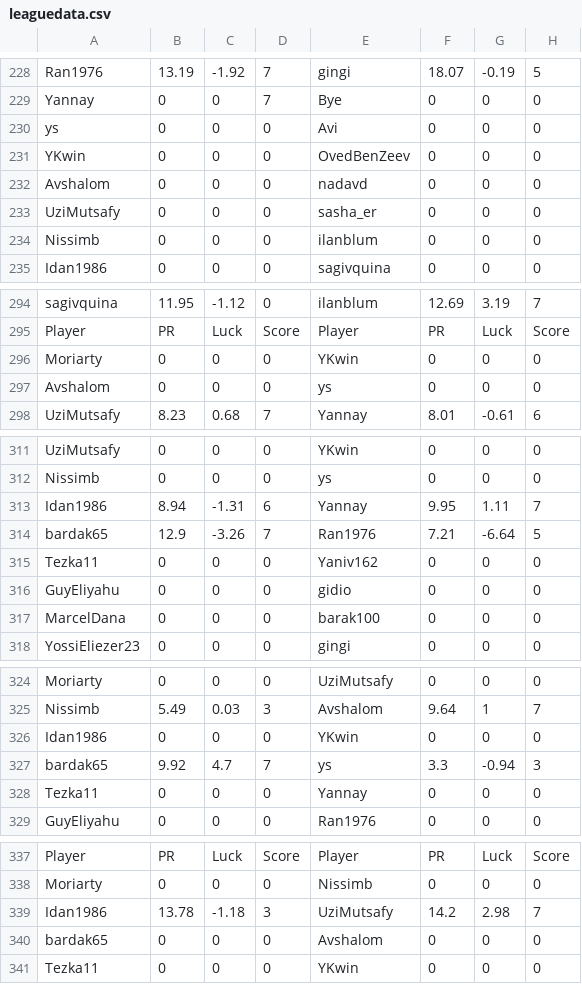
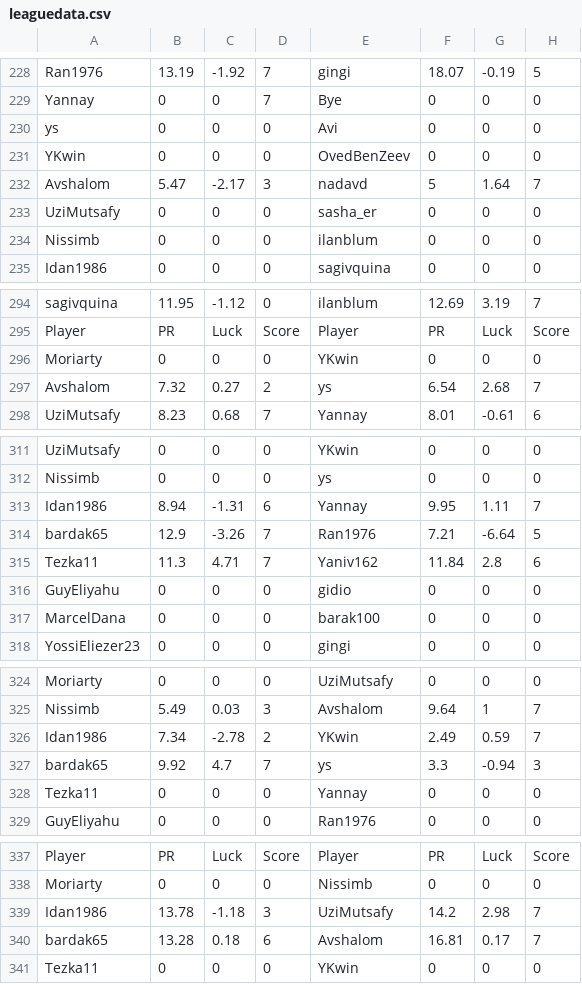
Before and after one commit to guyeli31/Shabi-Israel, a CSV file: leagues/Shabi Israel May 2026/leaguedata.csv, drawn as a sheet; only a part is shown, gaps mark what is left out; the diff covers the shown part only.

```diff
--- a/leagues/Shabi Israel May 2026/leaguedata.csv
+++ b/leagues/Shabi Israel May 2026/leaguedata.csv
@@ -231,3 +231,3 @@ ys,0,0,0,Avi,0,0,0
 YKwin,0,0,0,OvedBenZeev,0,0,0
-Avshalom,0,0,0,nadavd,0,0,0
+Avshalom,5.47,-2.17,3,nadavd,5,1.64,7
 UziMutsafy,0,0,0,sasha_er,0,0,0
@@ -296,3 +296,3 @@ Player, PR, Luck, Score, Player, PR, Luck, Score
 Moriarty,0,0,0,YKwin,0,0,0
-Avshalom,0,0,0,ys,0,0,0
+Avshalom,7.32,0.27,2,ys,6.54,2.68,7
 UziMutsafy,8.23,0.68,7,Yannay,8.01,-0.61,6
@@ -314,3 +314,3 @@ Idan1986,8.94,-1.31,6,Yannay,9.95,1.11,7
 bardak65,12.9,-3.26,7,Ran1976,7.21,-6.64,5
-Tezka11,0,0,0,Yaniv162,0,0,0
+Tezka11,11.3,4.71,7,Yaniv162,11.84,2.8,6
 GuyEliyahu,0,0,0,gidio,0,0,0
@@ -325,3 +325,3 @@ Moriarty,0,0,0,UziMutsafy,0,0,0
 Nissimb,5.49,0.03,3,Avshalom,9.64,1,7
-Idan1986,0,0,0,YKwin,0,0,0
+Idan1986,7.34,-2.78,2,YKwin,2.49,0.59,7
 bardak65,9.92,4.7,7,ys,3.3,-0.94,3
@@ -339,3 +339,3 @@ Moriarty,0,0,0,Nissimb,0,0,0
 Idan1986,13.78,-1.18,3,UziMutsafy,14.2,2.98,7
-bardak65,0,0,0,Avshalom,0,0,0
+bardak65,13.28,0.18,6,Avshalom,16.81,0.17,7
 Tezka11,0,0,0,YKwin,0,0,0
```
Also changed, not shown: 7 added rows and 7 removed rows elsewhere in this file, 24 other files.
